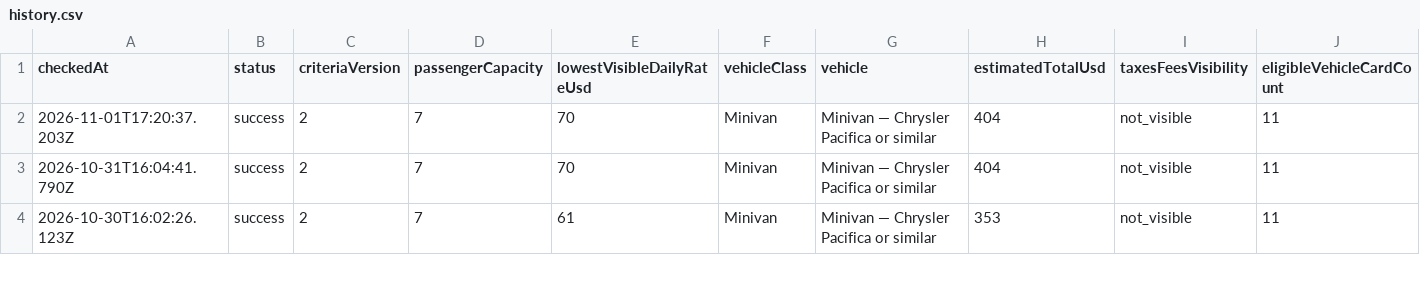
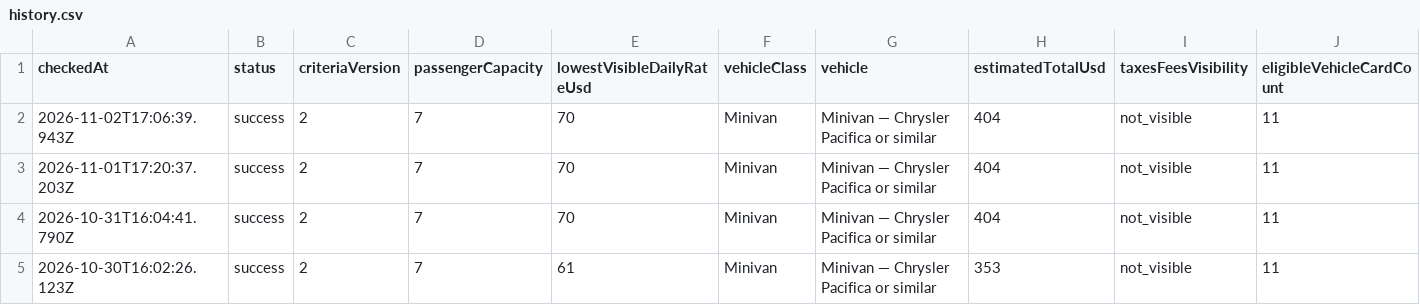
Before and after one commit to johnta2000/johnta2000.github.io, a CSV file: hertz-las-may-2027/history.csv, drawn as a sheet; only a part is shown; rows hold the shown columns only; the diff names each change by its address in the sheet, - before the commit and + after, or states it on an @@ line.

Commit message:
Record Hertz browser check 2026-11-02T17:06:39.943Z

```diff
--- a/hertz-las-may-2027/history.csv
+++ b/hertz-las-may-2027/history.csv
+row 2: 2026-11-02T17:06:39.943Z | success | 2 | 7 | 70 | Minivan | Minivan — Chrysler Pacifica or similar | 404 | not_visible | 11
```
Also changed, not shown: 2 other files.
